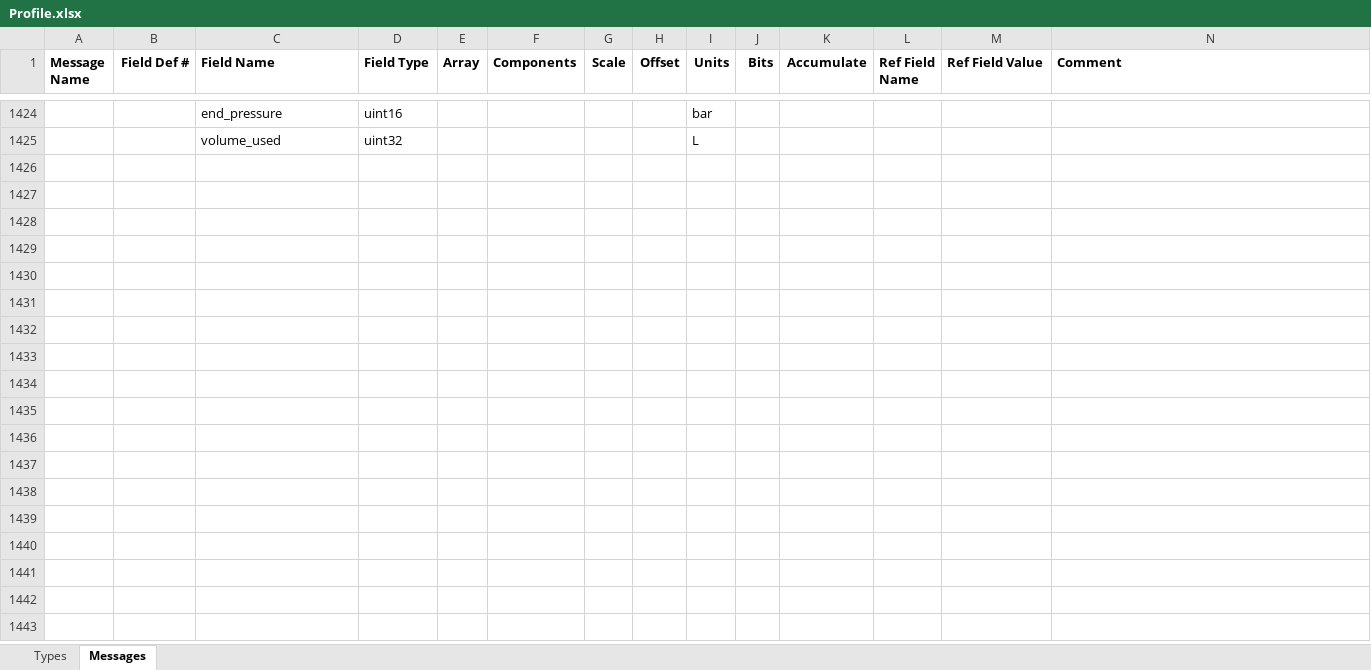
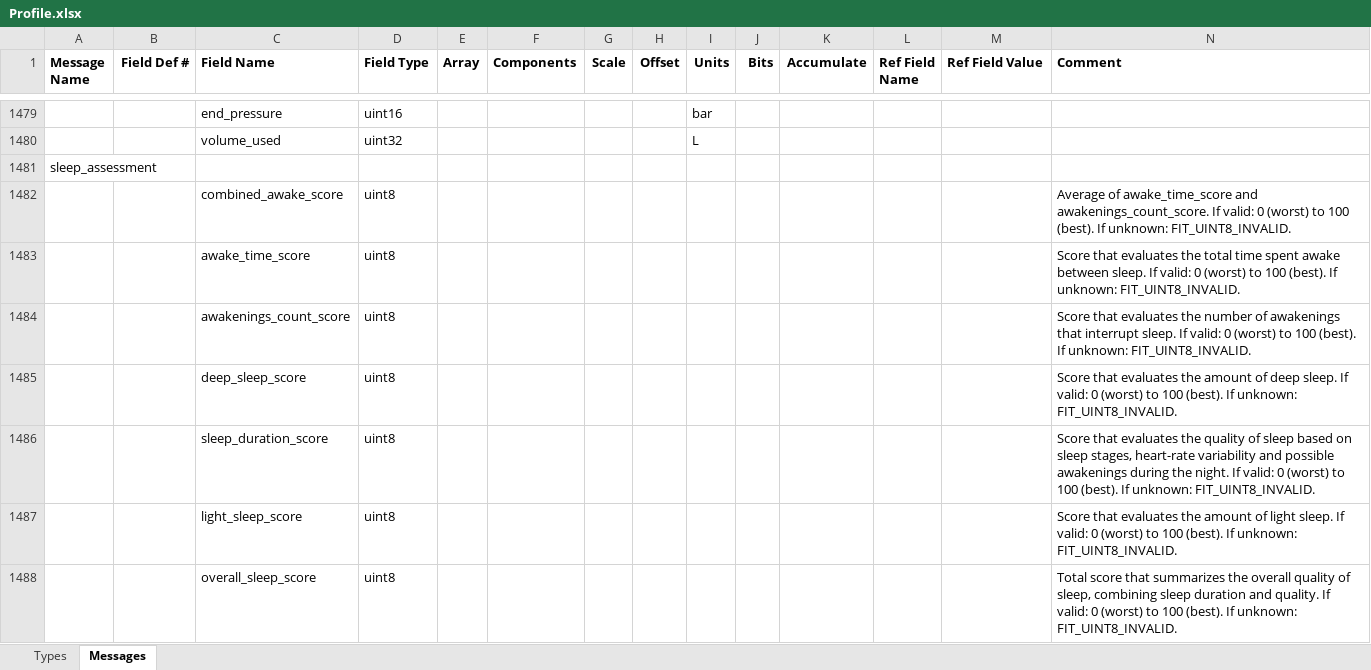
Before and after one commit to roznet/FitFileParser, an Excel workbook: python/Profile.xlsx, sheet Messages, drawn as a sheet; only a part is shown, gaps mark what is left out; values as stored, in another font and other column widths than the file's, no borders; rows hold the shown columns only; the diff covers the shown part only; the diff names each change by its address in the sheet, - before the commit and + after, or states it on an @@ line.

```diff
--- a/python/Profile.xlsx (sheet Messages)
+++ b/python/Profile.xlsx (sheet Messages)
+row 1481: sleep_assessment
+row 1482:  |  | combined_awake_score | uint8 |  |  |  |  |  |  |  |  |  | Average of awake_time_score and awakenings_count_score. If valid: 0 (worst) to 100 (best). If unknown: FIT_UINT8_INVALID.
+row 1483:  |  | awake_time_score | uint8 |  |  |  |  |  |  |  |  |  | Score that evaluates the total time spent awake between sleep. If valid: 0 (worst) to 100 (best). If unknown: FIT_UINT8_INVALID.
+row 1484:  |  | awakenings_count_score | uint8 |  |  |  |  |  |  |  |  |  | Score that evaluates the number of awakenings that interrupt sleep. If valid: 0 (worst) to 100 (best). If unknown: FIT_UINT8_INVALID.
+row 1485:  |  | deep_sleep_score | uint8 |  |  |  |  |  |  |  |  |  | Score that evaluates the amount of deep sleep. If valid: 0 (worst) to 100 (best). If unknown: FIT_UINT8_INVALID.
+row 1486:  |  | sleep_duration_score | uint8 |  |  |  |  |  |  |  |  |  | Score that evaluates the quality of sleep based on sleep stages, heart-rate variability and possible awakenings during the night. If valid: 0 (worst) to 100 (best). If unknown: FIT_UINT8_INVALID.
+row 1487:  |  | light_sleep_score | uint8 |  |  |  |  |  |  |  |  |  | Score that evaluates the amount of light sleep. If valid: 0 (worst) to 100 (best). If unknown: FIT_UINT8_INVALID.
+row 1488:  |  | overall_sleep_score | uint8 |  |  |  |  |  |  |  |  |  | Total score that summarizes the overall quality of sleep, combining sleep duration and quality. If valid: 0 (worst) to 100 (best). If unknown: FIT_UINT8_INVALID.
```
Also changed, not shown: 62 added rows elsewhere in this sheet, sheet Types, 13 other files.
